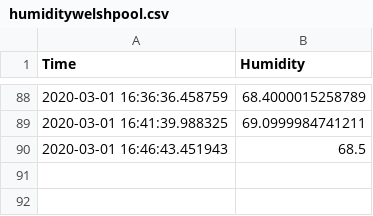
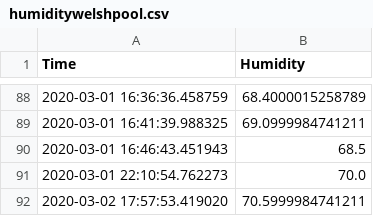
Before and after one commit to bebon901/Powys-Flooding-River-Levels, a CSV file: humiditywelshpool.csv, drawn as a sheet; only a part is shown, gaps mark what is left out.

Commit message:
Description

```diff
--- a/humiditywelshpool.csv
+++ b/humiditywelshpool.csv
@@ -90 +90,3 @@ Time,Humidity,
 2020-03-01 16:46:43.451943,68.5,
+2020-03-01 22:10:54.762273,70.0,
+2020-03-02 17:57:53.419020,70.5999984741211,
```
